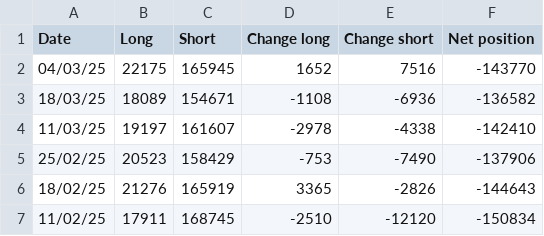
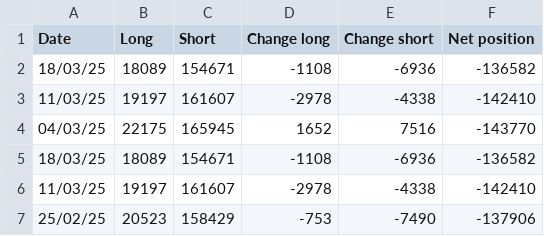
Before and after one commit to Wohou/Rapport_COT, a CSV file: csv/CAD.csv, drawn as a sheet; only a part is shown; the shorter side is filled out with more unchanged rows.

```diff
--- a/csv/CAD.csv
+++ b/csv/CAD.csv
@@ -1,2 +1,4 @@
 Date,Long,Short,Change long,Change short,Net position
+18/03/25,18089,154671,-1108,-6936,-136582,
+11/03/25,19197,161607,-2978,-4338,-142410,
 04/03/25,22175,165945,1652,7516,-143770,
```
Also changed, not shown: csv/GAS.csv, csv/JPY.csv, 20 other files.
